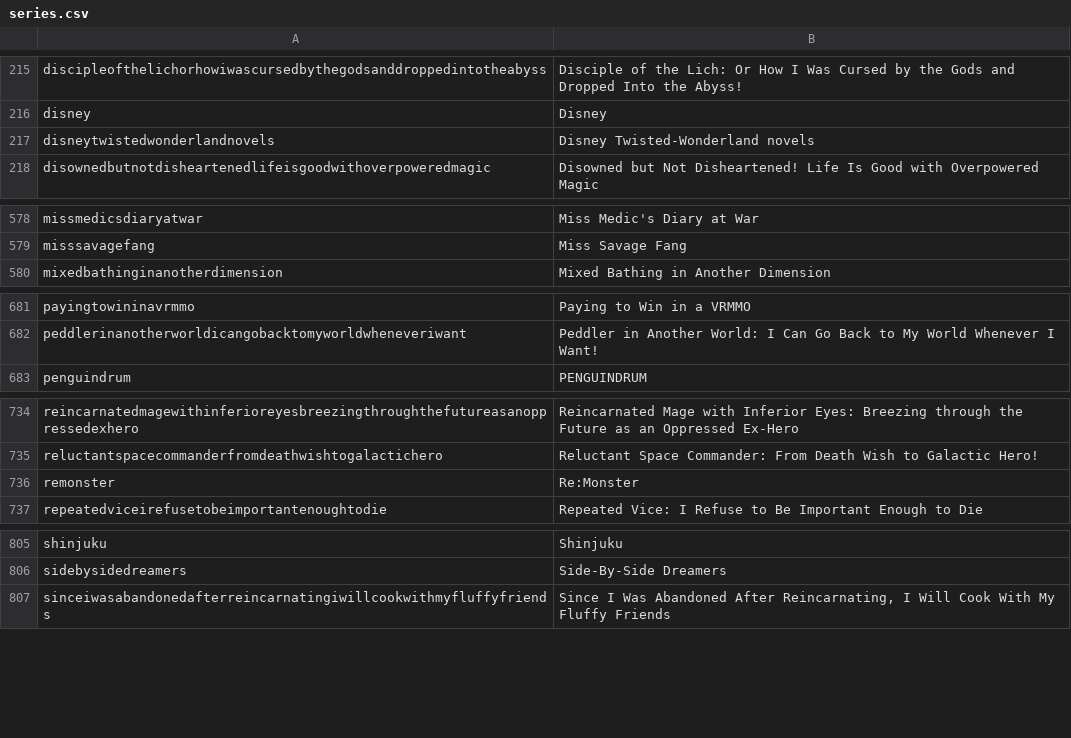
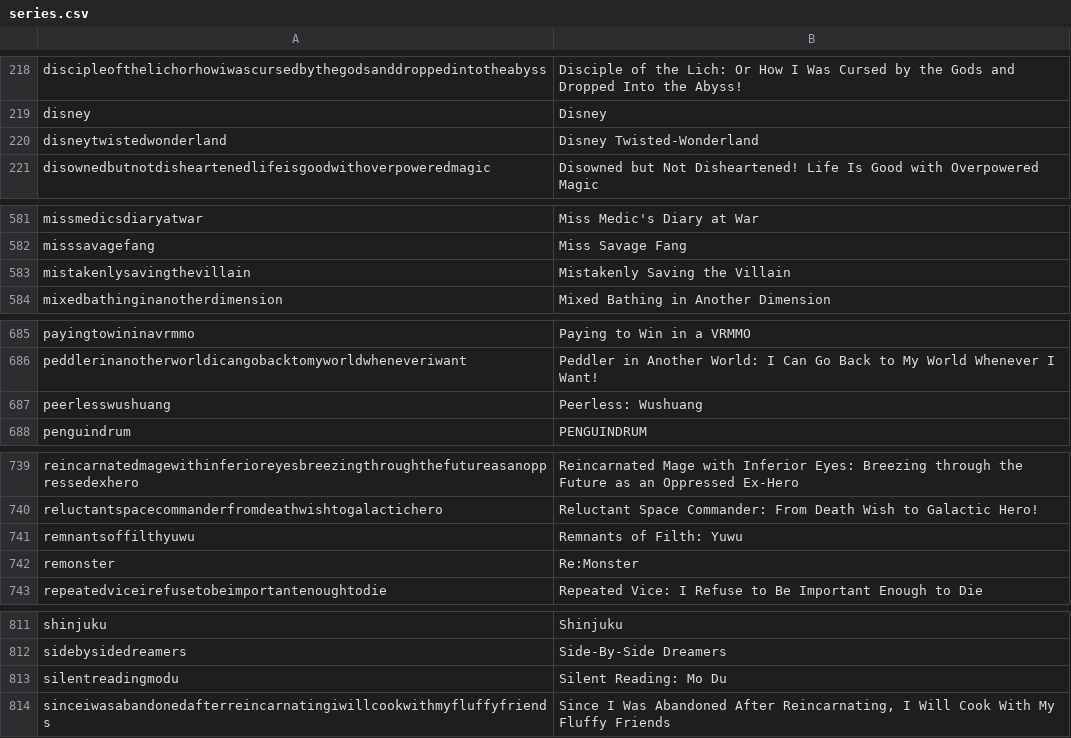
Before and after one commit to LNRelease/lnrelease.github.io, a CSV file: series.csv, drawn as a sheet; only a part is shown, gaps mark what is left out; the diff covers the shown part only.

```diff
--- a/series.csv
+++ b/series.csv
@@ -216,3 +219,3 @@ discipleofthelichorhowiwascursedbythegodsanddroppedintotheabyss,Disciple of the
 disney,Disney
-disneytwistedwonderlandnovels,Disney Twisted-Wonderland novels
+disneytwistedwonderland,Disney Twisted-Wonderland
 disownedbutnotdisheartenedlifeisgoodwithoverpoweredmagic,Disowned but Not Disheartened! Life Is Good with Overpowered Magic
@@ -579,2 +582,3 @@ missmedicsdiaryatwar,Miss Medic's Diary at War
 misssavagefang,Miss Savage Fang
+mistakenlysavingthevillain,Mistakenly Saving the Villain
 mixedbathinginanotherdimension,Mixed Bathing in Another Dimension
@@ -682,2 +686,3 @@ payingtowininavrmmo,Paying to Win in a VRMMO
 peddlerinanotherworldicangobacktomyworldwheneveriwant,Peddler in Another World: I Can Go Back to My World Whenever I Want!
+peerlesswushuang,Peerless: Wushuang
 penguindrum,PENGUINDRUM
@@ -735,2 +740,3 @@ reincarnatedmagewithinferioreyesbreezingthroughthefutureasanoppressedexhero,Rein
 reluctantspacecommanderfromdeathwishtogalactichero,Reluctant Space Commander: From Death Wish to Galactic Hero!
+remnantsoffilthyuwu,Remnants of Filth: Yuwu
 remonster,Re:Monster
@@ -806,2 +812,3 @@ shinjuku,Shinjuku
 sidebysidedreamers,Side-By-Side Dreamers
+silentreadingmodu,Silent Reading: Mo Du
 sinceiwasabandonedafterreincarnatingiwillcookwithmyfluffyfriends,"Since I Was Abandoned After Reincarnating, I Will Cook With My Fluffy Friends"
```
Also changed, not shown: 11 added rows elsewhere in this file, 10 other files.
